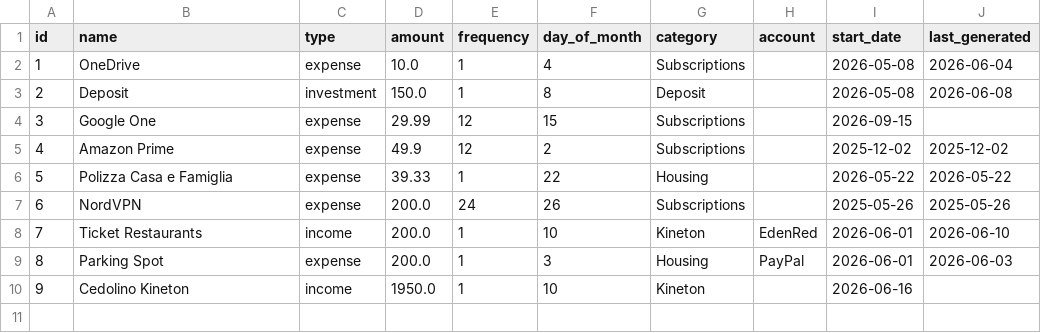
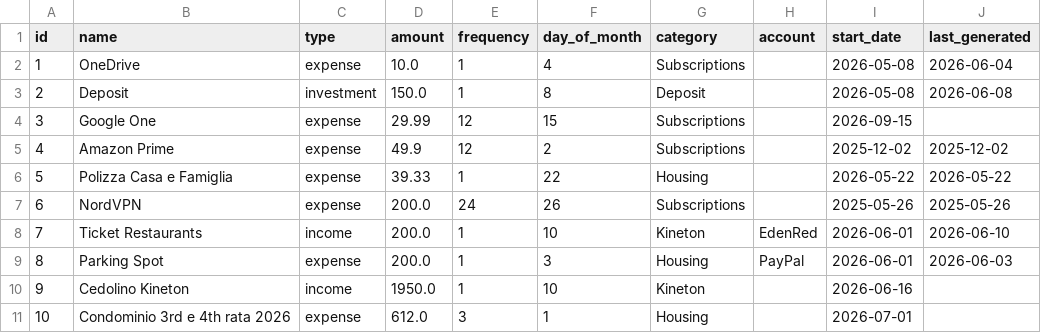
Before and after one commit to FiengoKineton/manager-money, a CSV file: data/recurring.csv, drawn as a sheet.

```diff
--- a/data/recurring.csv
+++ b/data/recurring.csv
@@ -10 +10,2 @@ id,name,type,amount,frequency,day_of_month,category,account,start_date,last_gene
 9,Cedolino Kineton,income,1950.0,1,10,Kineton,,2026-06-16,
+10,Condominio 3rd e 4th rata 2026,expense,612.0,3,1,Housing,,2026-07-01,
```
Also changed, not shown: data/payables.csv, 2 other files.
